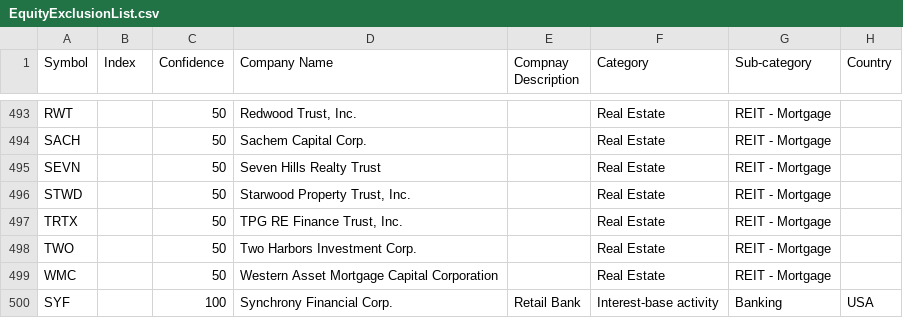
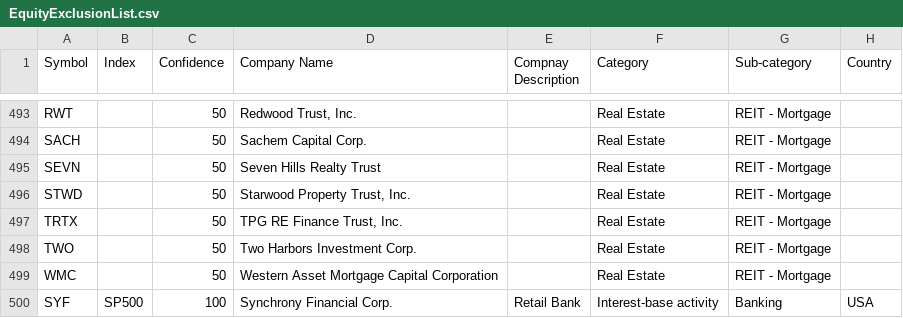
Before and after one commit to barryplasmid/EquityExclusionList, a CSV file: EquityExclusionList.csv, drawn as a sheet; only a part is shown, gaps mark what is left out.

Commit message:
Update EquityExclusionList.csv

```diff
--- a/EquityExclusionList.csv
+++ b/EquityExclusionList.csv
@@ -499,2 +499,2 @@ TWO,,50,Two Harbors Investment Corp.,,Real Estate,REIT - Mortgage,
 WMC,,50,Western Asset Mortgage Capital Corporation,,Real Estate,REIT - Mortgage,
-SYF,,100,Synchrony Financial Corp., Retail Bank, Interest-base activity,Banking, USA
+SYF,SP500,100,Synchrony Financial Corp., Retail Bank, Interest-base activity,Banking, USA
```
